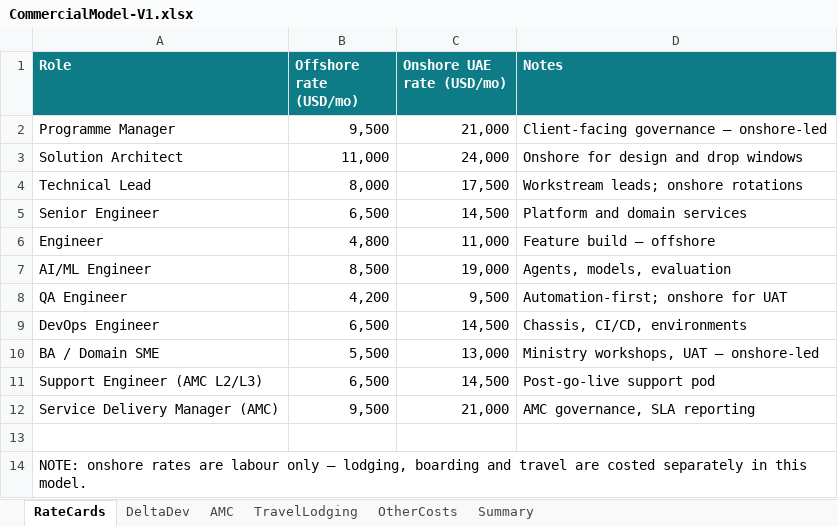
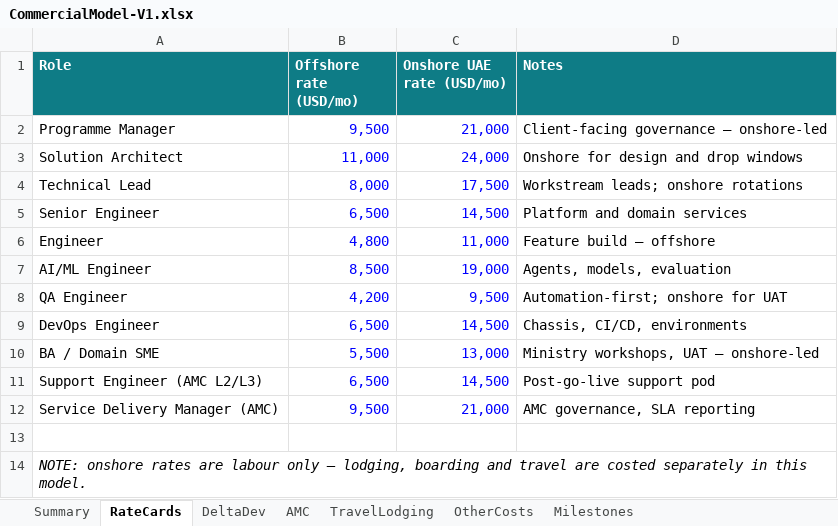
Before and after one commit to mobiliseapplabllp/maritime-project-presentation, an Excel workbook: rfp-response/CommercialModel-V1.xlsx, sheet RateCards, drawn as a sheet; values as stored, in another font and other column widths than the file's, no borders; the diff names each change by its address in the sheet, - before the commit and + after, or states it on an @@ line.

```diff
--- a/rfp-response/CommercialModel-V1.xlsx (sheet RateCards)
+++ b/rfp-response/CommercialModel-V1.xlsx (sheet RateCards)
+sheet tab: Milestones
@@ sheet tab order changed: Summary | RateCards | DeltaDev | AMC | TravelLodging | OtherCosts | Milestones @@
-B2:C12 text colour: black
+B2:C12 text colour: #0000FF
-A14 italic: off
+A14 italic: on
```
Also changed, not shown: sheet DeltaDev, sheet AMC, sheet Summary, sheet TravelLodging, sheet OtherCosts, 1 other file.
